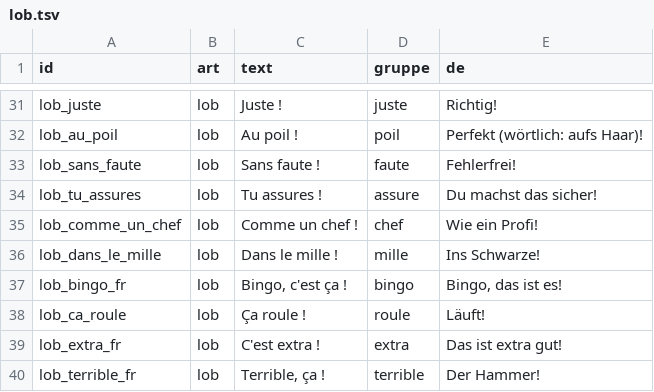
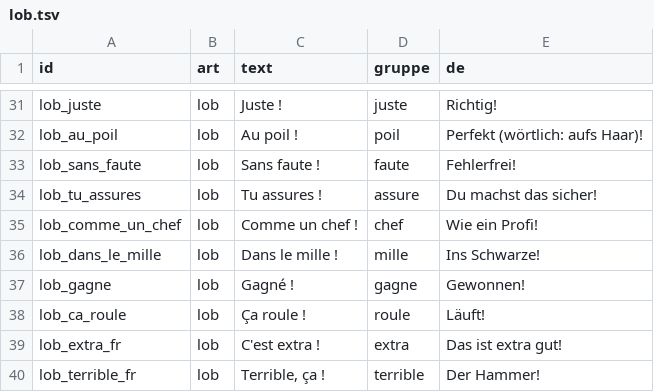
Before and after one commit to langenbachalex/Languages, a TSV file: inhalte/fr-de/lob.tsv, drawn as a sheet; only a part is shown, gaps mark what is left out.

```diff
--- a/inhalte/fr-de/lob.tsv
+++ b/inhalte/fr-de/lob.tsv
@@ -36,3 +36,3 @@ lob_comme_un_chef	lob	Comme un chef !	chef	Wie ein Profi!
 lob_dans_le_mille	lob	Dans le mille !	mille	Ins Schwarze!
-lob_bingo_fr	lob	Bingo, c'est ça !	bingo	Bingo, das ist es!
+lob_gagne	lob	Gagné !	gagne	Gewonnen!
 lob_ca_roule	lob	Ça roule !	roule	Läuft!
```
Also changed, not shown: inhalte/fr-de/entre_profs.tsv, 6 other files.
